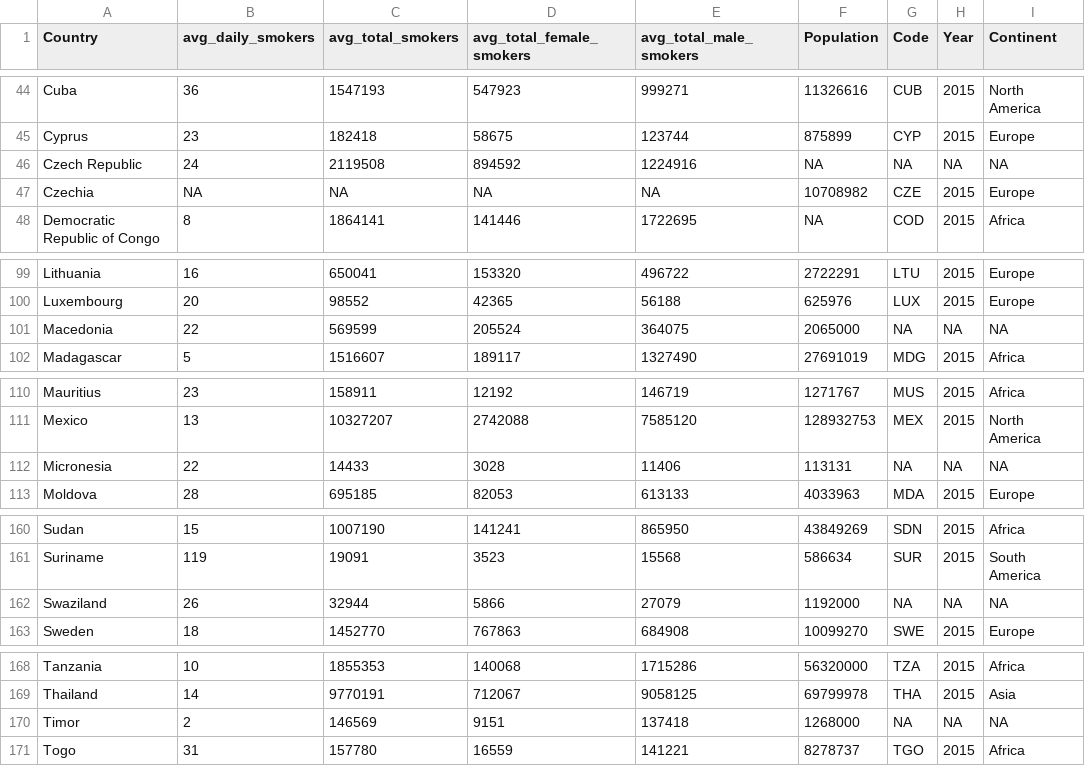
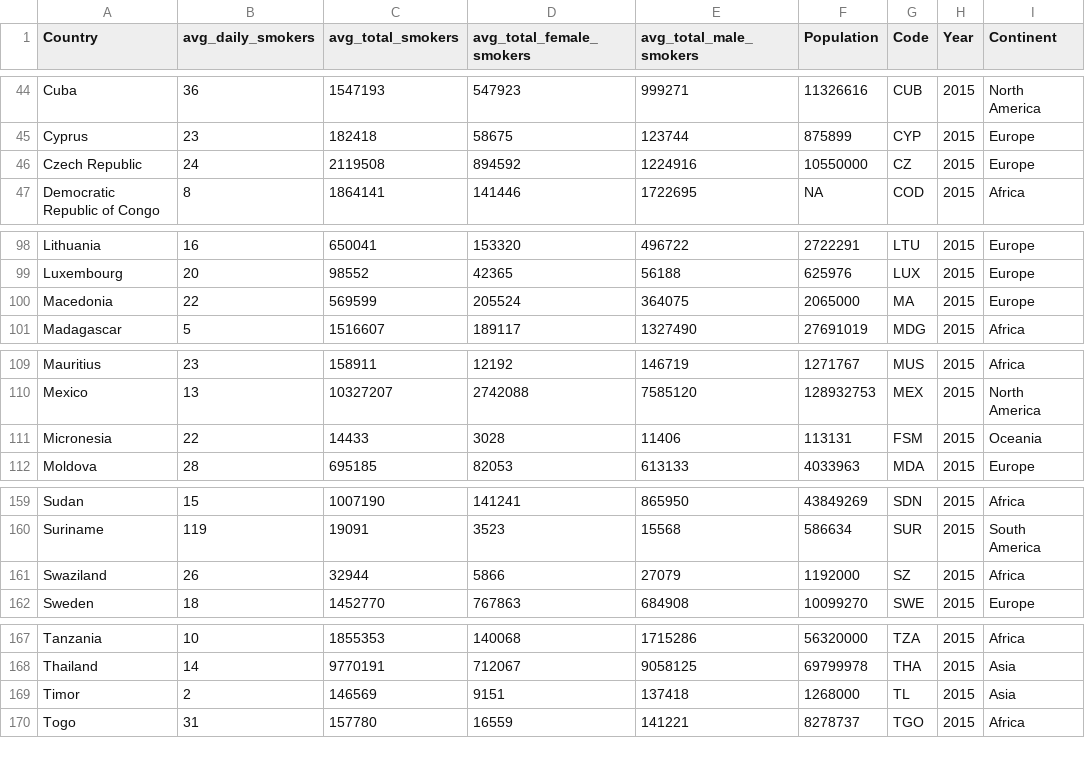
Before and after one commit to car121201/FIT3179, a CSV file: smoking_proportion.csv, drawn as a sheet; only a part is shown, gaps mark what is left out; the diff covers the shown part only.

Commit message:
Update continent for NA values

```diff
--- a/smoking_proportion.csv
+++ b/smoking_proportion.csv
@@ -45,4 +45,3 @@
 "Cyprus",23,182418,58675,123744,875899,"CYP",2015,"Europe"
-"Czech Republic",24,2119508,894592,1224916,NA,NA,NA,NA
-"Czechia",NA,NA,NA,NA,10708982,"CZE",2015,"Europe"
+"Czech Republic",24,2119508,894592,1224916,10550000,"CZ",2015,"Europe"
 "Democratic Republic of Congo",8,1864141,141446,1722695,NA,"COD",2015,"Africa"
@@ -100,3 +99,3 @@
 "Luxembourg",20,98552,42365,56188,625976,"LUX",2015,"Europe"
-"Macedonia",22,569599,205524,364075,2065000,NA,NA,NA
+"Macedonia",22,569599,205524,364075,2065000,"MA",2015,"Europe"
 "Madagascar",5,1516607,189117,1327490,27691019,"MDG",2015,"Africa"
@@ -111,3 +110,3 @@
 "Mexico",13,10327207,2742088,7585120,128932753,"MEX",2015,"North America"
-"Micronesia",22,14433,3028,11406,113131,NA,NA,NA
+"Micronesia",22,14433,3028,11406,113131,"FSM",2015,"Oceania"
 "Moldova",28,695185,82053,613133,4033963,"MDA",2015,"Europe"
@@ -161,3 +160,3 @@
 "Suriname",119,19091,3523,15568,586634,"SUR",2015,"South America"
-"Swaziland",26,32944,5866,27079,1192000,NA,NA,NA
+"Swaziland",26,32944,5866,27079,1192000,"SZ",2015,"Africa"
 "Sweden",18,1452770,767863,684908,10099270,"SWE",2015,"Europe"
@@ -169,3 +168,3 @@
 "Thailand",14,9770191,712067,9058125,69799978,"THA",2015,"Asia"
-"Timor",2,146569,9151,137418,1268000,NA,NA,NA
+"Timor",2,146569,9151,137418,1268000,"TL",2015,"Asia"
 "Togo",31,157780,16559,141221,8278737,"TGO",2015,"Africa"
```
Also changed, not shown: 1 edited cell elsewhere in this file.
